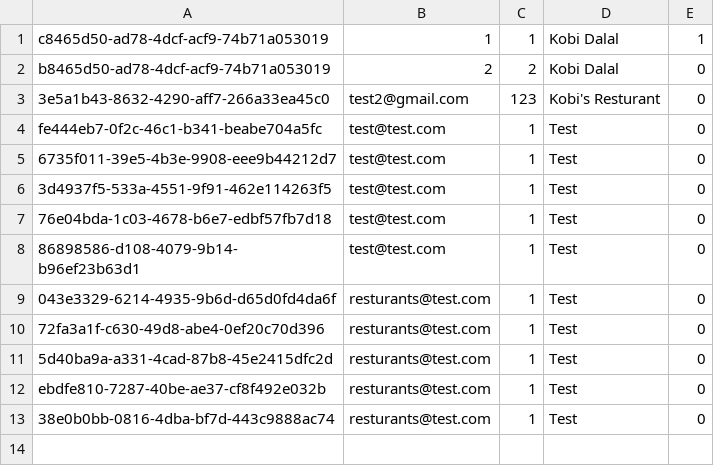
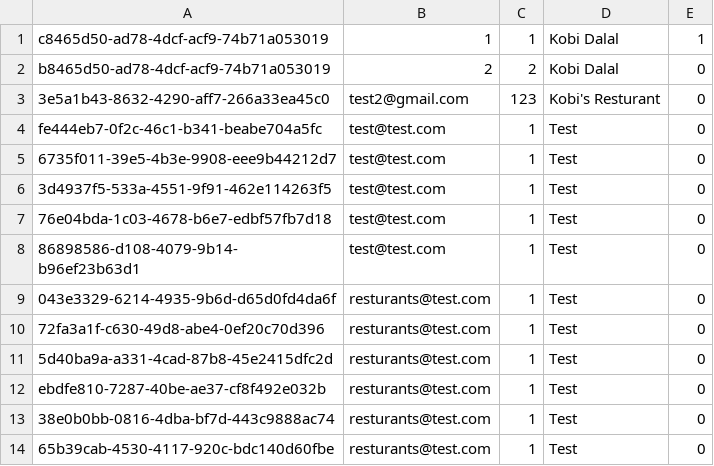
Before and after one commit to Kobidl/HotFood, a CSV file: data/users.csv, drawn as a sheet.

Commit message:
restaurant owner page tests

```diff
--- a/data/users.csv
+++ b/data/users.csv
@@ -13 +13,2 @@ ebdfe810-7287-40be-ae37-cf8f492e032b,resturants@test.com,1,Test,0
 38e0b0bb-0816-4dba-bf7d-443c9888ac74,resturants@test.com,1,Test,0
+65b39cab-4530-4117-920c-bdc140d60fbe,resturants@test.com,1,Test,0
```
Also changed, not shown: 11 other files.
